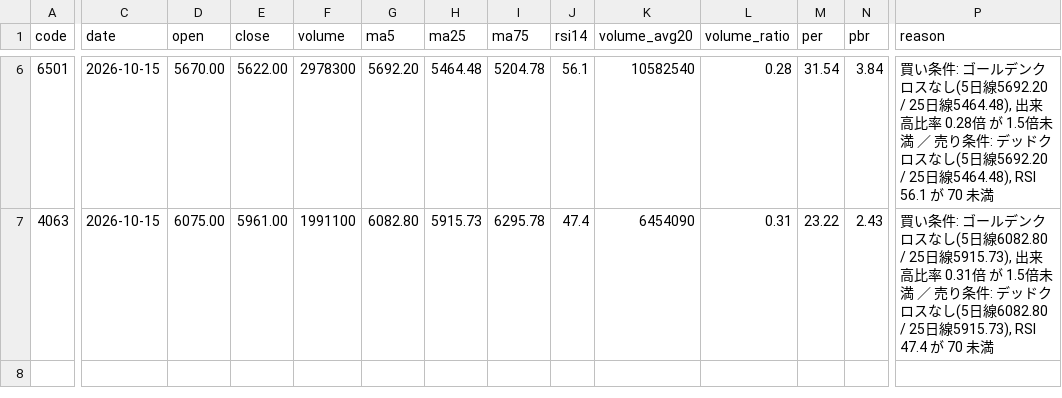
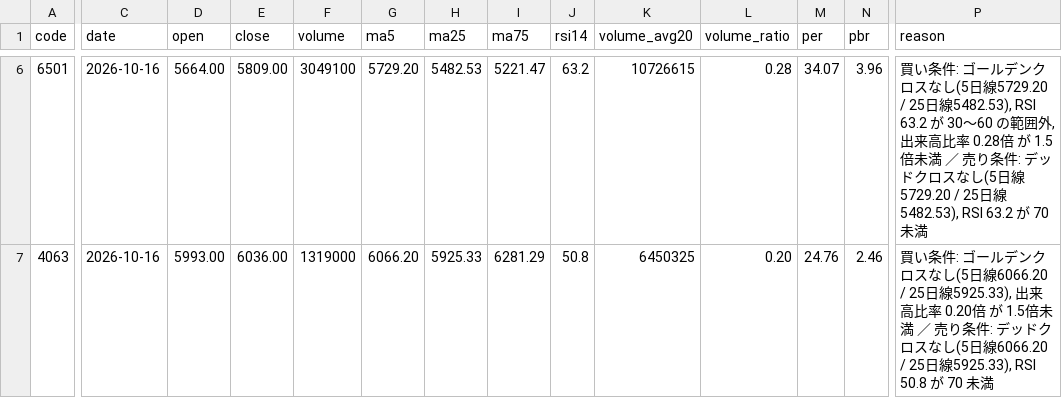
Before and after one commit to kanifechi/kanikani01, a CSV file: stock_screener/results/latest.csv, drawn as a sheet; only a part is shown, gaps mark what is left out; the diff covers the shown part only; the diff names each change by its address in the sheet, - before the commit and + after, or states it on an @@ line.

```diff
--- a/stock_screener/results/latest.csv
+++ b/stock_screener/results/latest.csv
-C6:C7 (date): 2026-10-15
+C6:C7 (date): 2026-10-16
-D6 (open): 5670.00
+D6 (open): 5664.00
-E6 (close): 5622.00
+E6 (close): 5809.00
-F6 (volume): 2978300
+F6 (volume): 3049100
-G6 (ma5): 5692.20
+G6 (ma5): 5729.20
-H6 (ma25): 5464.48
+H6 (ma25): 5482.53
-I6 (ma75): 5204.78
+I6 (ma75): 5221.47
-J6 (rsi14): 56.1
+J6 (rsi14): 63.2
-K6 (volume_avg20): 10582540
+K6 (volume_avg20): 10726615
-M6 (per): 31.54
+M6 (per): 34.07
-N6 (pbr): 3.84
+N6 (pbr): 3.96
-P6 (reason): …し(5日線5692.20 / 25日線5464.48), 出来高比率 0.28倍 が 1.5倍未満 ／ 売り条件: デッドクロスなし(5日線5692.20 / 25日線5464.48), RSI 56.1 が 70 未…
+P6 (reason): …し(5日線5729.20 / 25日線5482.53), RSI 63.2 が 30〜60 の範囲外, 出来高比率 0.28倍 が 1.5倍未満 ／ 売り条件: デッドクロスなし(5日線5729.20 / 25日線5482.53), RSI 63.2 が 70 未…
-D7 (open): 6075.00
+D7 (open): 5993.00
-E7 (close): 5961.00
+E7 (close): 6036.00
-F7 (volume): 1991100
+F7 (volume): 1319000
-G7 (ma5): 6082.80
+G7 (ma5): 6066.20
-H7 (ma25): 5915.73
+H7 (ma25): 5925.33
-I7 (ma75): 6295.78
+I7 (ma75): 6281.29
-J7 (rsi14): 47.4
+J7 (rsi14): 50.8
-K7 (volume_avg20): 6454090
+K7 (volume_avg20): 6450325
-L7 (volume_ratio): 0.31
+L7 (volume_ratio): 0.20
-M7 (per): 23.22
+M7 (per): 24.76
-N7 (pbr): 2.43
+N7 (pbr): 2.46
-P7 (reason): …し(5日線6082.80 / 25日線5915.73), 出来高比率 0.31倍 が 1.5倍未満 ／ 売り条件: デッドクロスなし(5日線6082.80 / 25日線5915.73), RSI 47.4 が 70 未…
+P7 (reason): …し(5日線6066.20 / 25日線5925.33), 出来高比率 0.20倍 が 1.5倍未満 ／ 売り条件: デッドクロスなし(5日線6066.20 / 25日線5925.33), RSI 50.8 が 70 未…
```
Also changed, not shown: 52 edited cells elsewhere in this file, 1 other file.
